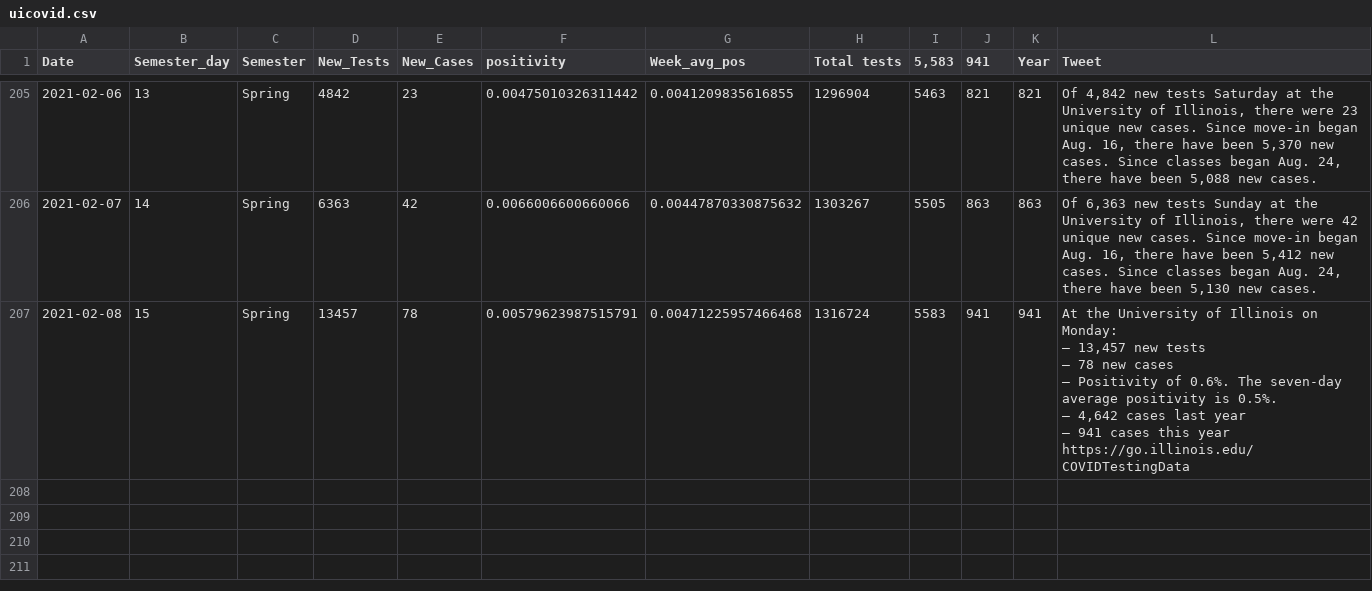
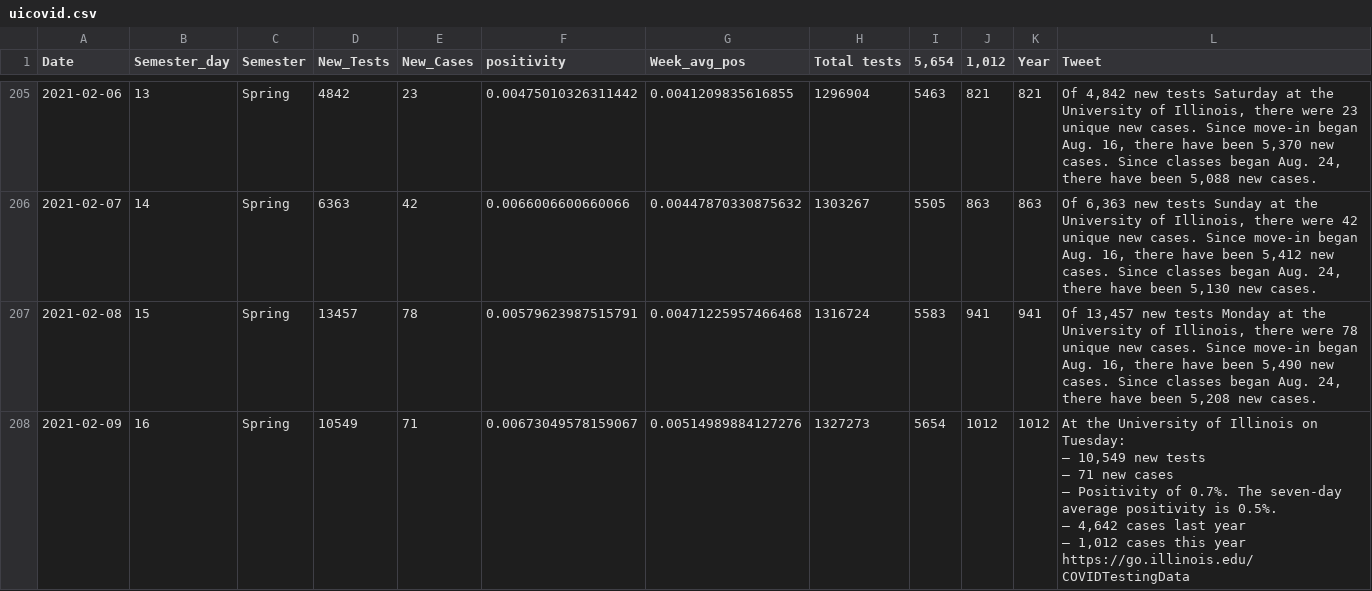
Before and after one commit to bzigterman/CUcovid, a CSV file: data/uicovid.csv, drawn as a sheet; only a part is shown, gaps mark what is left out; ↵ is a line break in a cell; the diff names each change by its address in the sheet, - before the commit and + after, or states it on an @@ line.

```diff
--- a/data/uicovid.csv
+++ b/data/uicovid.csv
-I1: 5,583
+I1: 5,654
-J1: 941
+J1: 1,012
-L207 (Tweet): At the University of Illinois on Monday: ↵ — 13,457 new tests ↵ — 78 new cases ↵ — Positivity of 0.6%. The seven-day average positivity is 0.5%. ↵ — 4,642 cases last year ↵ — 941 cases this year ↵ https://go.illinois.edu/COVIDTestingData
+L207 (Tweet): Of 13,457 new tests Monday at the University of Illinois, there were 78 unique new cases. Since move-in began Aug. 16, there have been 5,490 new cases. Since classes began Aug. 24, there have been 5,208 new cases.
+row 208: 2021-02-09 | 16 | Spring | 10549 | 71 | 0.00673049578159067 | 0.00514989884127276 | 1327273 | 5654 | 1012 | 1012 | At the University of Illinois on Tuesday: ↵ — 10,549 new tests ↵ — 71 new cases ↵ — Positivity of 0.7%. The seven-day average positivity is 0.5%. ↵ — 4,642 cases last year ↵ — 1,012 cases this year ↵ https://go.illinois.edu/COVIDTestingData
```
Also changed, not shown: data/regioncovid.csv, 6 other files.
